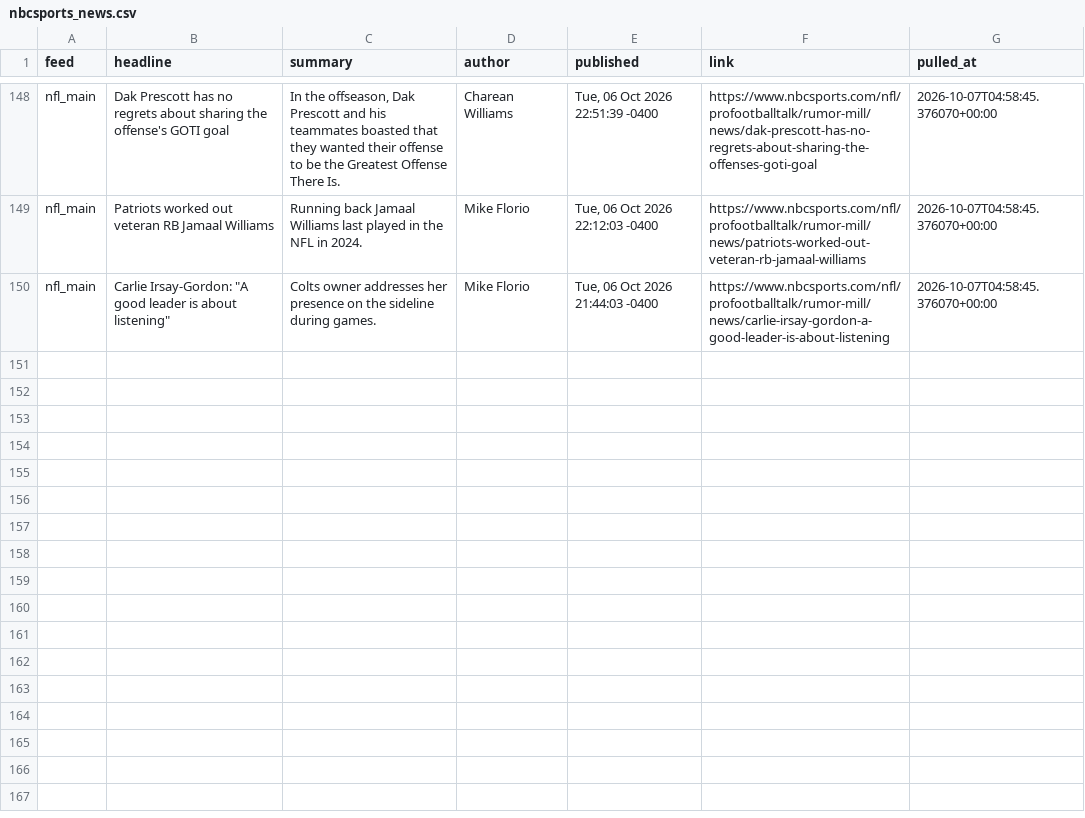
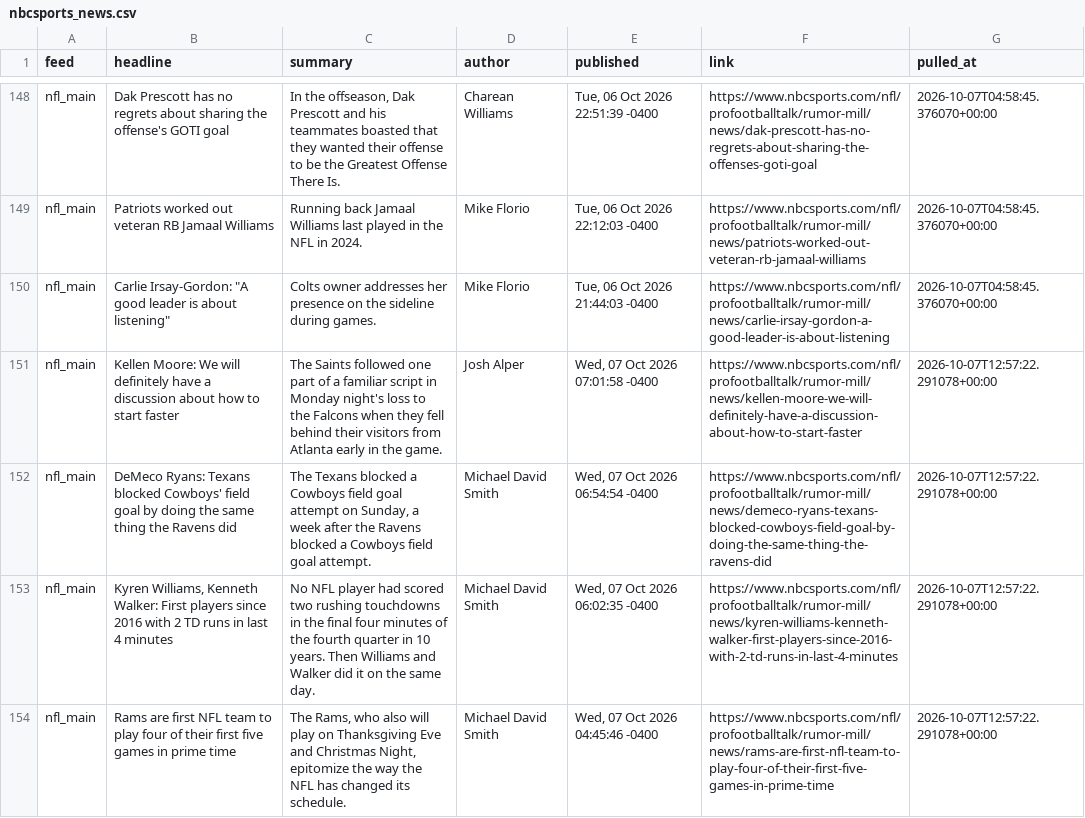
Before and after one commit to alexanderseaney-sketch/ParlayModel, a CSV file: data/raw/nbcsports_news.csv, drawn as a sheet; only a part is shown, gaps mark what is left out; the diff names each change by its address in the sheet, - before the commit and + after, or states it on an @@ line.

```diff
--- a/data/raw/nbcsports_news.csv
+++ b/data/raw/nbcsports_news.csv
+row 151: nfl_main | Kellen Moore: We will definitely have a discussion about how to start faster | The Saints followed one part of a familiar script in Monday night's loss to the Falcons when they fell behind their visitors from Atlanta early in the game. | Josh Alper | Wed, 07 Oct 2026 07:01:58 -0400 | https://www.nbcsports.com/nfl/profootballtalk/rumor-mill/news/kellen-moore-we-will-definitely-have-a-discussion-about-how-to-start-faster | 2026-10-07T12:57:22.291078+00:00
+row 152: nfl_main | DeMeco Ryans: Texans blocked Cowboys' field goal by doing the same thing the Ravens did | The Texans blocked a Cowboys field goal attempt on Sunday, a week after the Ravens blocked a Cowboys field goal attempt. | Michael David Smith | Wed, 07 Oct 2026 06:54:54 -0400 | https://www.nbcsports.com/nfl/profootballtalk/rumor-mill/news/demeco-ryans-texans-blocked-cowboys-field-goal-by-doing-the-same-thing-the-ravens-did | 2026-10-07T12:57:22.291078+00:00
+row 153: nfl_main | Kyren Williams, Kenneth Walker: First players since 2016 with 2 TD runs in last 4 minutes | No NFL player had scored two rushing touchdowns in the final four minutes of the fourth quarter in 10 years. Then Williams and Walker did it on the same day. | Michael David Smith | Wed, 07 Oct 2026 06:02:35 -0400 | https://www.nbcsports.com/nfl/profootballtalk/rumor-mill/news/kyren-williams-kenneth-walker-first-players-since-2016-with-2-td-runs-in-last-4-minutes | 2026-10-07T12:57:22.291078+00:00
+row 154: nfl_main | Rams are first NFL team to play four of their first five games in prime time | The Rams, who also will play on Thanksgiving Eve and Christmas Night, epitomize the way the NFL has changed its schedule. | Michael David Smith | Wed, 07 Oct 2026 04:45:46 -0400 | https://www.nbcsports.com/nfl/profootballtalk/rumor-mill/news/rams-are-first-nfl-team-to-play-four-of-their-first-five-games-in-prime-time | 2026-10-07T12:57:22.291078+00:00
```
Also changed, not shown: data/raw/coaching_staff.csv, data/raw/nfl_rosters.csv, 11 other files.
